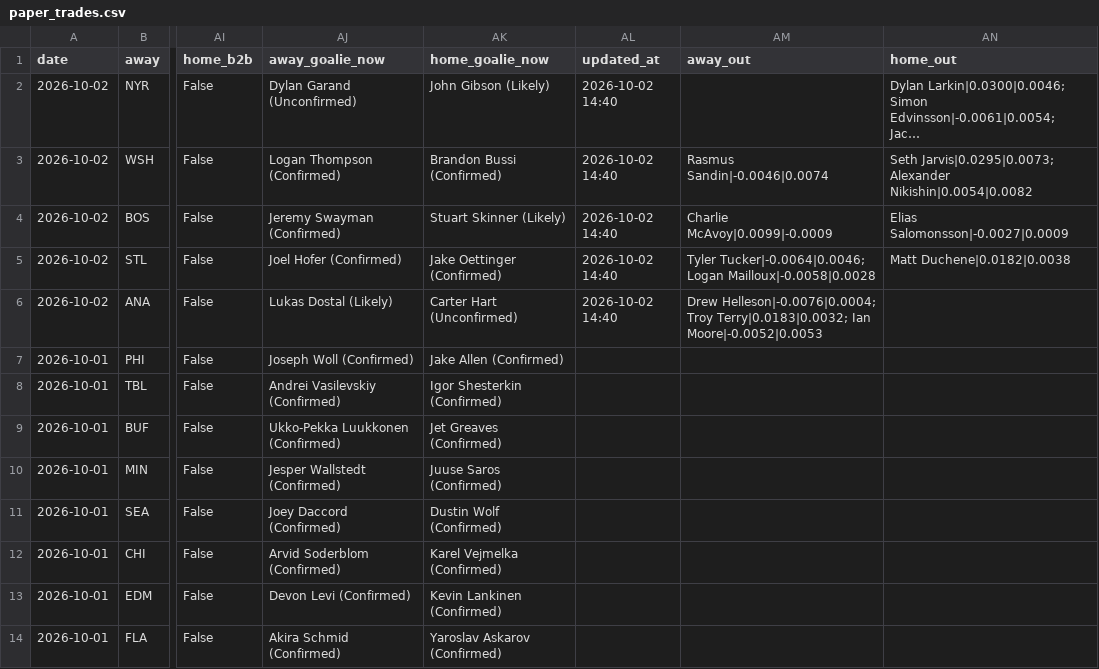
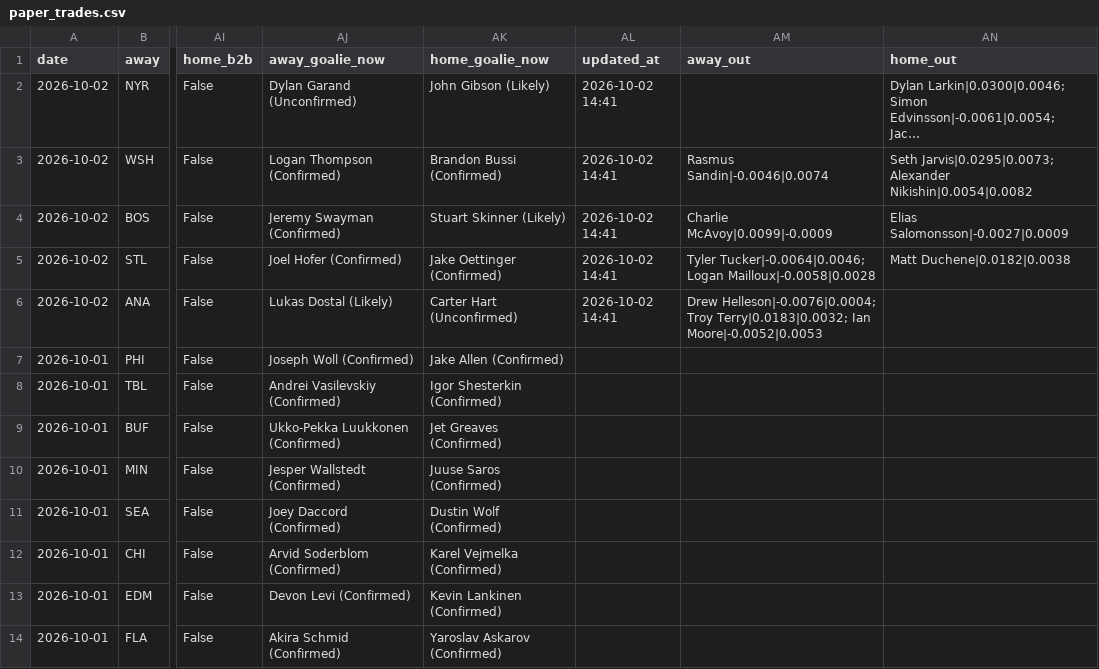
Before and after one commit to Prezbo8/NHL-total-model, a CSV file: paper_trades.csv, drawn as a sheet; only a part is shown, gaps mark what is left out; long unchanged cells end in …; the diff names each change by its address in the sheet, - before the commit and + after, or states it on an @@ line.

```diff
--- a/paper_trades.csv
+++ b/paper_trades.csv
-AL2:AL6 (updated_at): 2026-10-02 14:40
+AL2:AL6 (updated_at): 2026-10-02 14:41
```
Also changed, not shown: 1 other file.
